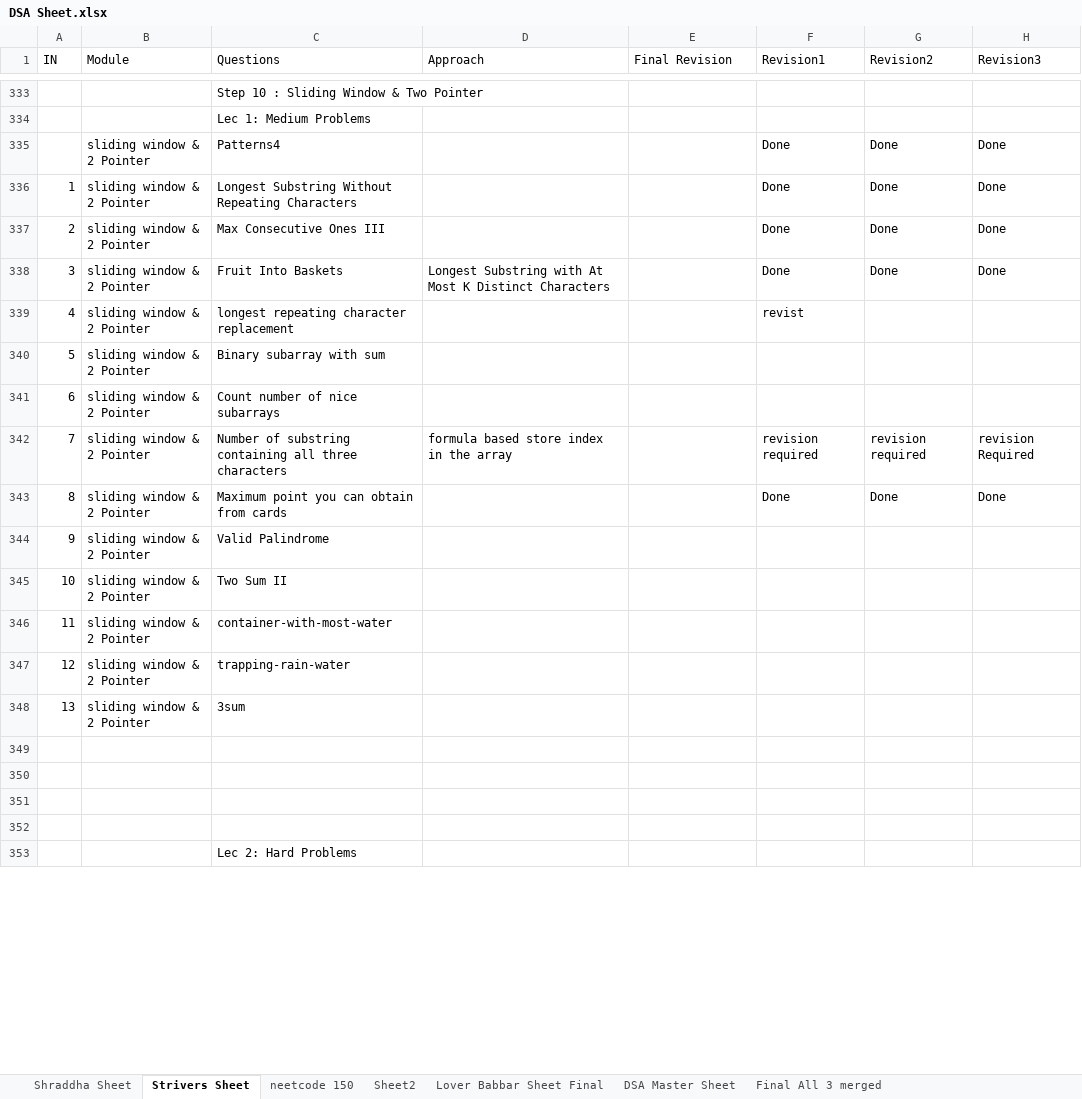
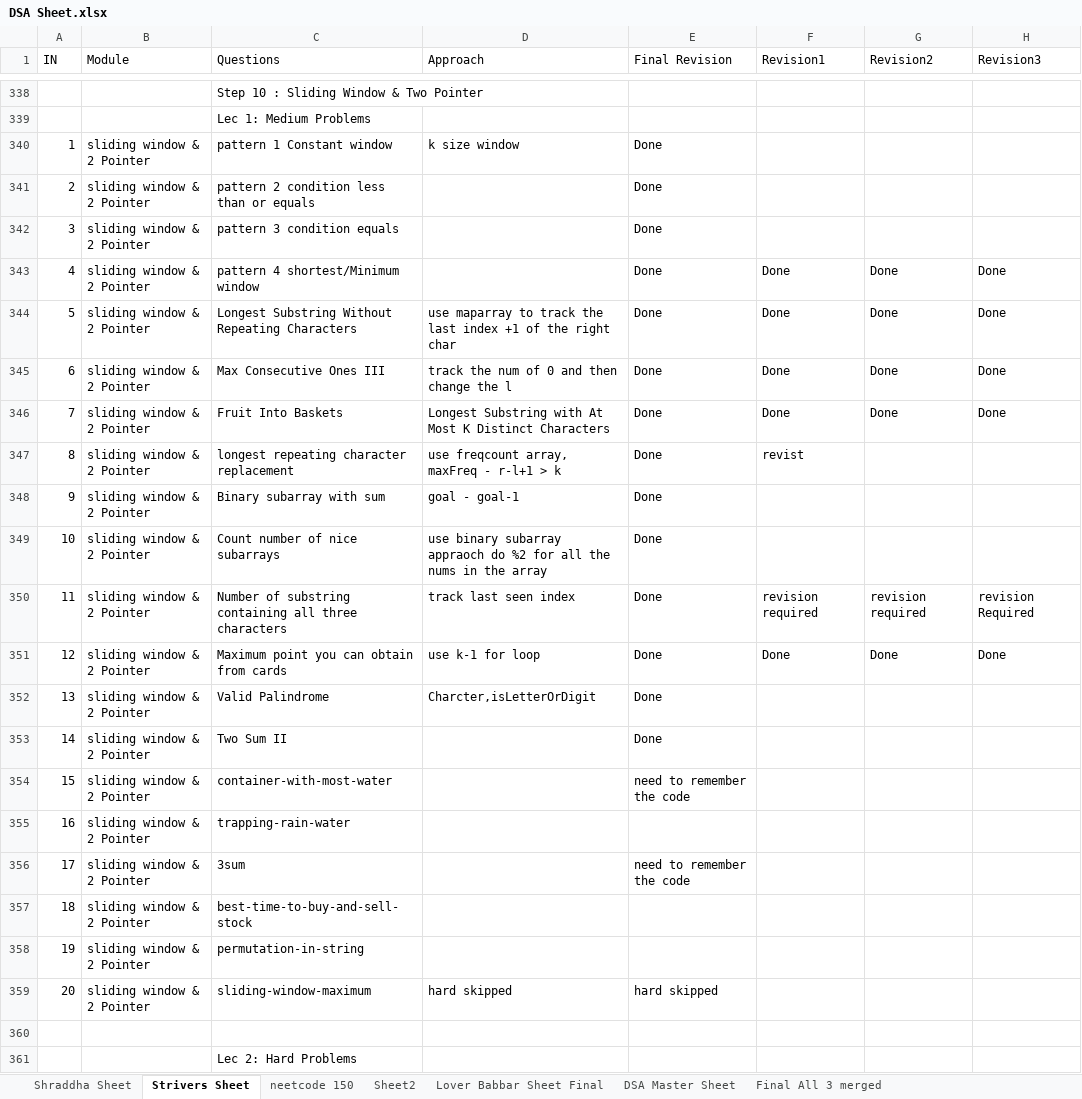
Before and after one commit to ronakvp1998/DSA, an Excel workbook: DSA Sheet.xlsx, sheet Strivers Sheet, drawn as a sheet; only a part is shown, gaps mark what is left out; values as stored, in another font and other column widths than the file's, no cell formats; table styles not drawn; addresses are those after the commit; the diff covers the shown part only; the diff names each change by its address in the sheet, - before the commit and + after, or states it on an @@ line.

```diff
--- a/DSA Sheet.xlsx (sheet Strivers Sheet)
+++ b/DSA Sheet.xlsx (sheet Strivers Sheet)
+row 340: 1 | sliding window & 2 Pointer | pattern 1 Constant window | k size window | Done
+row 341: 2 | sliding window & 2 Pointer | pattern 2 condition less than or equals |  | Done
+row 342: 3 | sliding window & 2 Pointer | pattern 3 condition equals |  | Done
-A343 (IN): (empty)
+A343 (IN): 4
-C343 (Questions): Patterns4
+C343 (Questions): pattern 4 shortest/Minimum window
-E343:E353 (Final Revision): (empty)
+E343:E353 (Final Revision): Done
-A344 (IN): 1
+A344 (IN): 5
-D344 (Approach): (empty)
+D344 (Approach): use maparray to track the last index +1 of the right char
-A345 (IN): 2
+A345 (IN): 6
-D345 (Approach): (empty)
+D345 (Approach): track the num of 0 and then change the l
-A346 (IN): 3
+A346 (IN): 7
-A347 (IN): 4
+A347 (IN): 8
-D347 (Approach): (empty)
+D347 (Approach): use freqcount array, maxFreq - r-l+1 > k
-A348 (IN): 5
+A348 (IN): 9
-D348 (Approach): (empty)
+D348 (Approach): goal - goal-1
-A349 (IN): 6
+A349 (IN): 10
-D349 (Approach): (empty)
+D349 (Approach): use binary subarray appraoch do %2 for all the nums in the array
-A350 (IN): 7
+A350 (IN): 11
-D350 (Approach): formula based store index in the array
+D350 (Approach): track last seen index
-A351 (IN): 8
+A351 (IN): 12
-D351 (Approach): (empty)
+D351 (Approach): use k-1 for loop
-A352 (IN): 9
+A352 (IN): 13
-D352 (Approach): (empty)
+D352 (Approach): Charcter,isLetterOrDigit
-A353 (IN): 10
+A353 (IN): 14
-A354 (IN): 11
+A354 (IN): 15
-E354 (Final Revision): (empty)
+E354 (Final Revision): need to remember the code
-A355 (IN): 12
+A355 (IN): 16
-A356 (IN): 13
+A356 (IN): 17
-E356 (Final Revision): (empty)
+E356 (Final Revision): need to remember the code
-row 357: (empty)
+row 357: 18 | sliding window & 2 Pointer | best-time-to-buy-and-sell-stock
-row 358: (empty)
+row 358: 19 | sliding window & 2 Pointer | permutation-in-string
-row 359: (empty)
+row 359: 20 | sliding window & 2 Pointer | sliding-window-maximum | hard skipped | hard skipped
```
Also changed, not shown: 28 added rows, 3 removed rows and 65 edited cells elsewhere in this sheet, sheet neetcode 150, cell formats, 4 other files.
